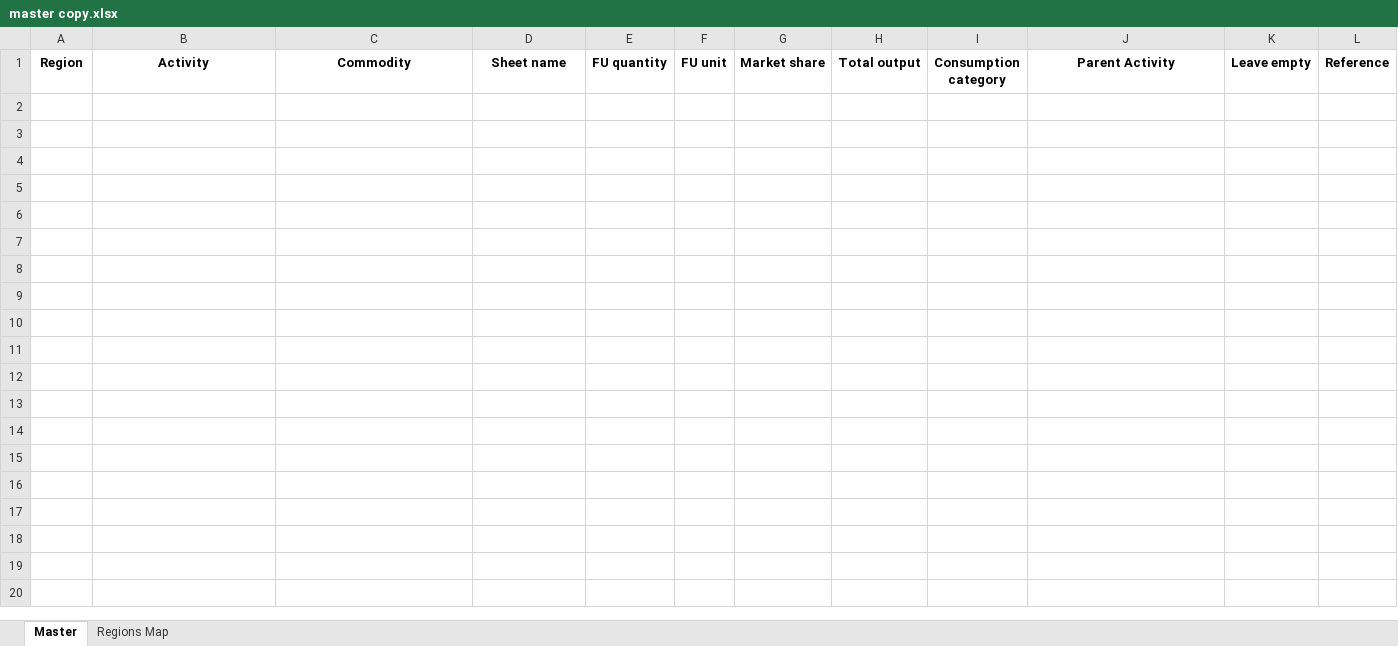
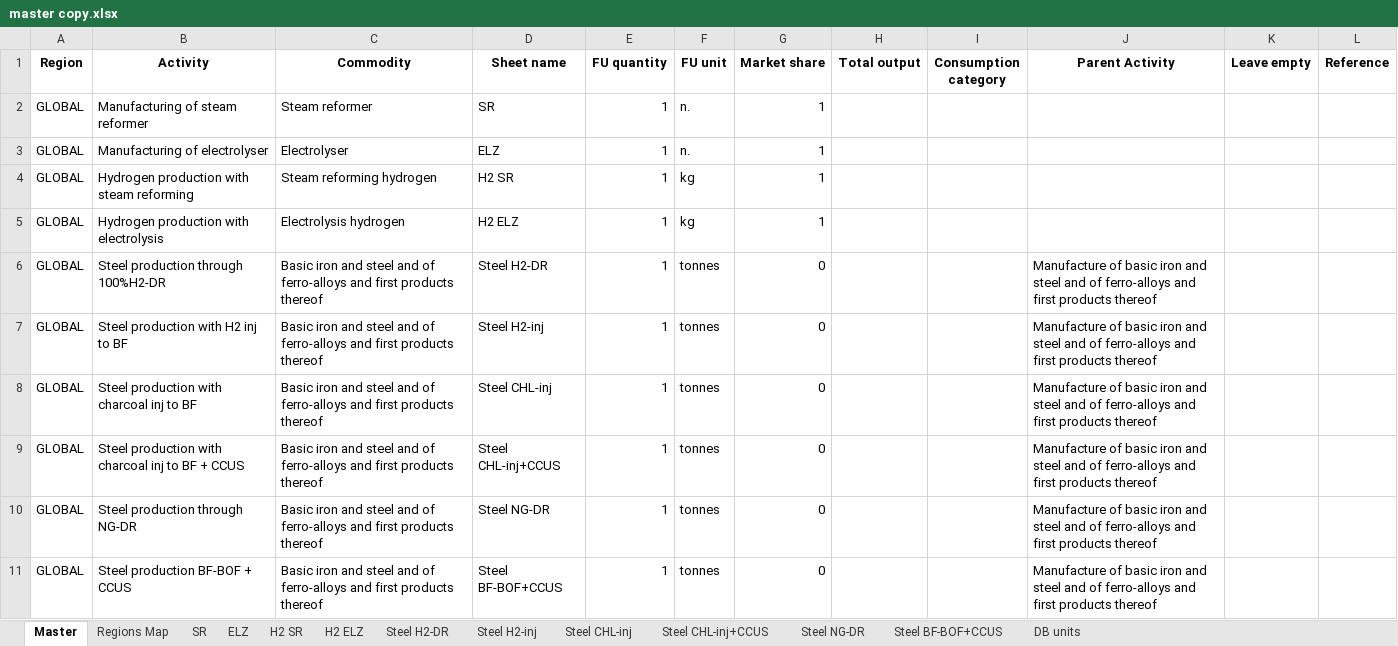
Before and after one commit to SESAM-Polimi/ExioSteel, an Excel workbook: support/add_sectors/master copy.xlsx, sheet Master, drawn as a sheet; values as stored, in another font and other column widths than the file's, no borders; the diff names each change by its address in the sheet, - before the commit and + after, or states it on an @@ line.

```diff
--- a/support/add_sectors/master copy.xlsx (sheet Master)
+++ b/support/add_sectors/master copy.xlsx (sheet Master)
+sheet tab: SR
+sheet tab: ELZ
+sheet tab: H2 SR
+sheet tab: H2 ELZ
+sheet tab: Steel H2-DR
+sheet tab: Steel H2-inj
+sheet tab: Steel CHL-inj
+sheet tab: Steel CHL-inj+CCUS
+sheet tab: Steel NG-DR
+sheet tab: Steel BF-BOF+CCUS
+sheet tab: DB units
+row 2: GLOBAL | Manufacturing of steam reformer | Steam reformer | SR | 1 | n. | 1
+row 3: GLOBAL | Manufacturing of electrolyser | Electrolyser | ELZ | 1 | n. | 1
+row 4: GLOBAL | Hydrogen production with steam reforming | Steam reforming hydrogen | H2 SR | 1 | kg | 1
+row 5: GLOBAL | Hydrogen production with electrolysis | Electrolysis hydrogen | H2 ELZ | 1 | kg | 1
+row 6: GLOBAL | Steel production through 100%H2-DR | Basic iron and steel and of ferro-alloys and first products thereof | Steel H2-DR | 1 | tonnes | 0 |  |  | Manufacture of basic iron and steel and of ferro-alloys and first products thereof
+row 7: GLOBAL | Steel production with H2 inj to BF | Basic iron and steel and of ferro-alloys and first products thereof | Steel H2-inj | 1 | tonnes | 0 |  |  | Manufacture of basic iron and steel and of ferro-alloys and first products thereof
+row 8: GLOBAL | Steel production with charcoal inj to BF | Basic iron and steel and of ferro-alloys and first products thereof | Steel CHL-inj | 1 | tonnes | 0 |  |  | Manufacture of basic iron and steel and of ferro-alloys and first products thereof
+row 9: GLOBAL | Steel production with charcoal inj to BF + CCUS | Basic iron and steel and of ferro-alloys and first products thereof | Steel CHL-inj+CCUS | 1 | tonnes | 0 |  |  | Manufacture of basic iron and steel and of ferro-alloys and first products thereof
+row 10: GLOBAL | Steel production through NG-DR | Basic iron and steel and of ferro-alloys and first products thereof | Steel NG-DR | 1 | tonnes | 0 |  |  | Manufacture of basic iron and steel and of ferro-alloys and first products thereof
+row 11: GLOBAL | Steel production BF-BOF + CCUS | Basic iron and steel and of ferro-alloys and first products thereof | Steel BF-BOF+CCUS | 1 | tonnes | 0 |  |  | Manufacture of basic iron and steel and of ferro-alloys and first products thereof
```
Also changed, not shown: sheet Regions Map, support/add_sectors/master.xlsx, 4 other files.
